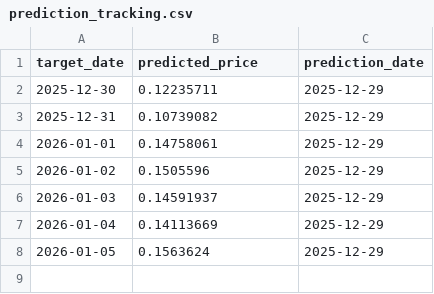
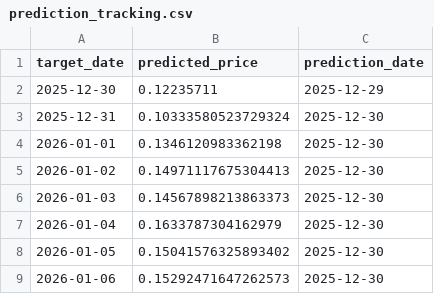
Before and after one commit to E4Sell/sml_project, a CSV file: outputs/prediction_tracking.csv, drawn as a sheet.

```diff
--- a/outputs/prediction_tracking.csv
+++ b/outputs/prediction_tracking.csv
@@ -2,7 +2,8 @@ target_date,predicted_price,prediction_date
 2025-12-30,0.12235711,2025-12-29
-2025-12-31,0.10739082,2025-12-29
-2026-01-01,0.14758061,2025-12-29
-2026-01-02,0.1505596,2025-12-29
-2026-01-03,0.14591937,2025-12-29
-2026-01-04,0.14113669,2025-12-29
-2026-01-05,0.1563624,2025-12-29
+2025-12-31,0.10333580523729324,2025-12-30
+2026-01-01,0.1346120983362198,2025-12-30
+2026-01-02,0.14971117675304413,2025-12-30
+2026-01-03,0.14567898213863373,2025-12-30
+2026-01-04,0.1633787304162979,2025-12-30
+2026-01-05,0.15041576325893402,2025-12-30
+2026-01-06,0.15292471647262573,2025-12-30
```
Also changed, not shown: 2 other files.
